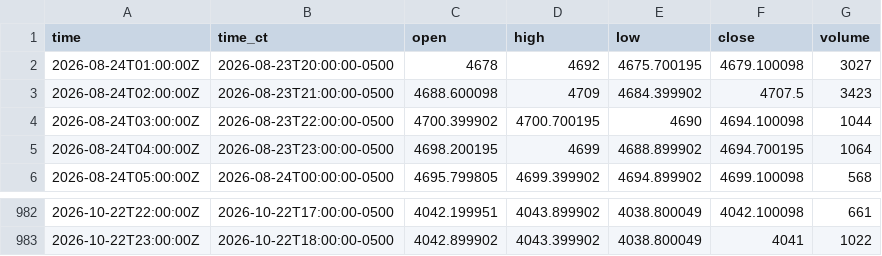
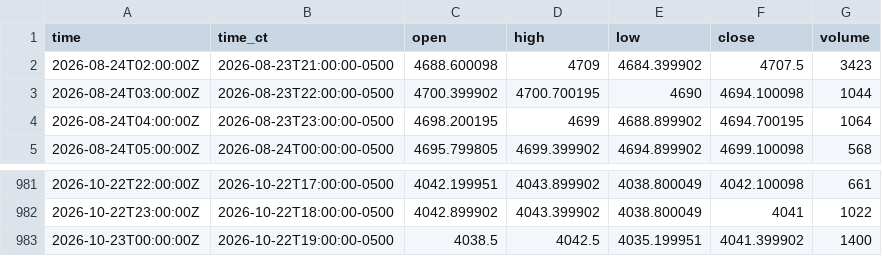
Before and after one commit to HAM-X/whs-data, a CSV file: data/bars/15m/GC.csv, drawn as a sheet; only a part is shown, gaps mark what is left out; removed rows and columns are numbered as before the commit, all else as after; the diff names each change by its address in the sheet, - before the commit and + after, or states it on an @@ line.

```diff
--- a/data/bars/15m/GC.csv
+++ b/data/bars/15m/GC.csv
-row 2: 2026-08-24T01:00:00Z | 2026-08-23T20:00:00-0500 | 4678 | 4692 | 4675.700195 | 4679.100098 | 3027
+row 983: 2026-10-23T00:00:00Z | 2026-10-22T19:00:00-0500 | 4038.5 | 4042.5 | 4035.199951 | 4041.399902 | 1400
```
Also changed, not shown: data/bars/5m/6A.csv, data/bars/5m/6C.csv, 38 other files.
